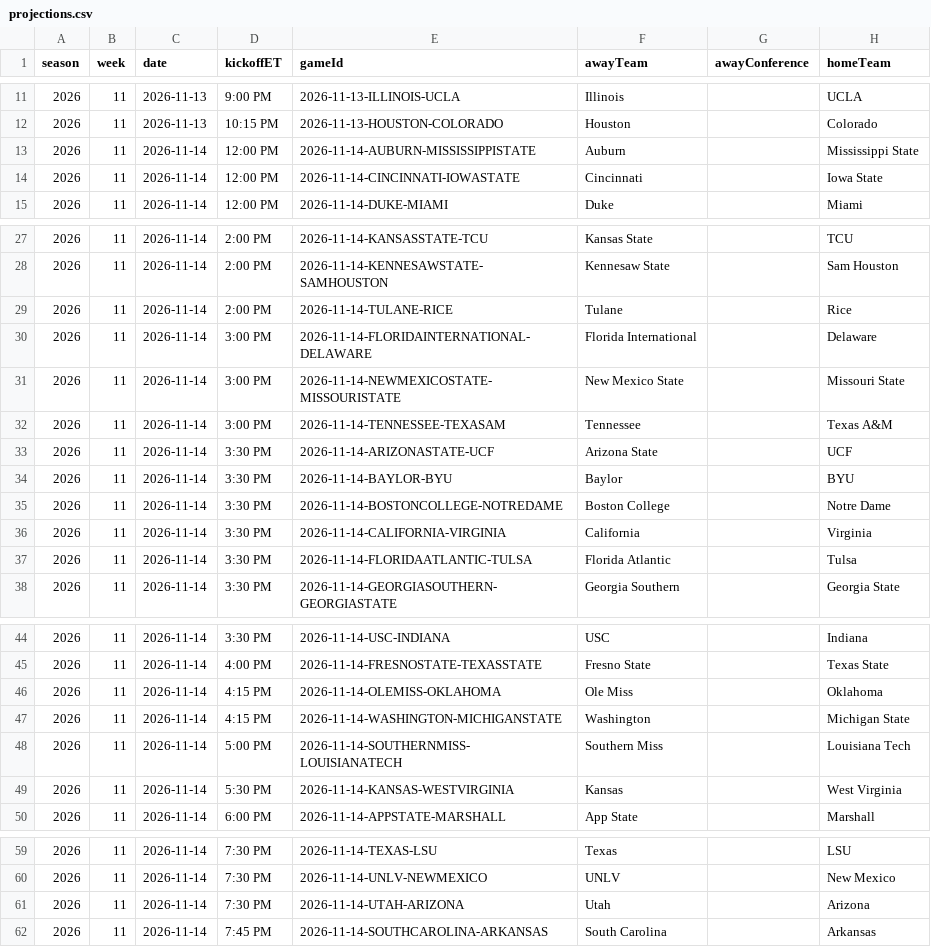
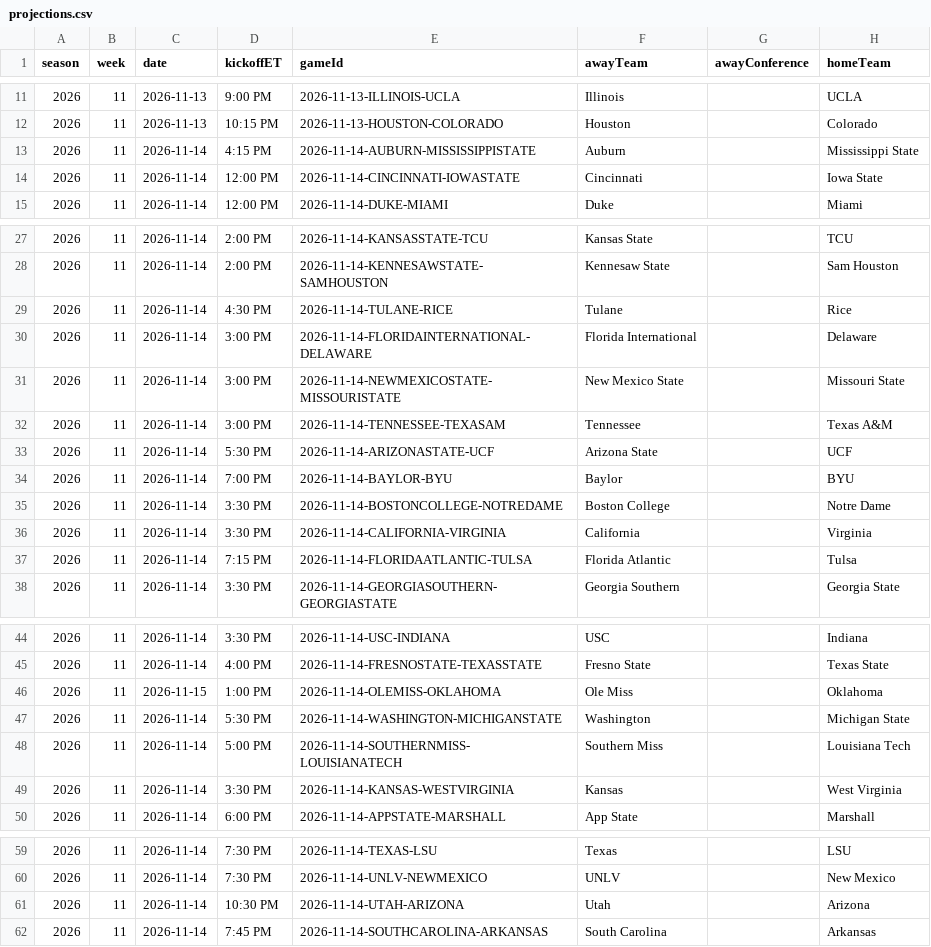
Before and after one commit to Yaboiee227/cfb-model-lab, a CSV file: data/projections.csv, drawn as a sheet; only a part is shown, gaps mark what is left out; the diff names each change by its address in the sheet, - before the commit and + after, or states it on an @@ line.

Commit message:
Refresh Week 11 Saturday availability and nine revised kickoffs

```diff
--- a/data/projections.csv
+++ b/data/projections.csv
-D13 (kickoffET): 12:00 PM
+D13 (kickoffET): 4:15 PM
-D29 (kickoffET): 2:00 PM
+D29 (kickoffET): 4:30 PM
-D33 (kickoffET): 3:30 PM
+D33 (kickoffET): 5:30 PM
-D34 (kickoffET): 3:30 PM
+D34 (kickoffET): 7:00 PM
-D37 (kickoffET): 3:30 PM
+D37 (kickoffET): 7:15 PM
-C46 (date): 2026-11-14
+C46 (date): 2026-11-15
-D46 (kickoffET): 4:15 PM
+D46 (kickoffET): 1:00 PM
-D47 (kickoffET): 4:15 PM
+D47 (kickoffET): 5:30 PM
-D49 (kickoffET): 5:30 PM
+D49 (kickoffET): 3:30 PM
-D61 (kickoffET): 7:30 PM
+D61 (kickoffET): 10:30 PM
```
Also changed, not shown: 11 other files.
